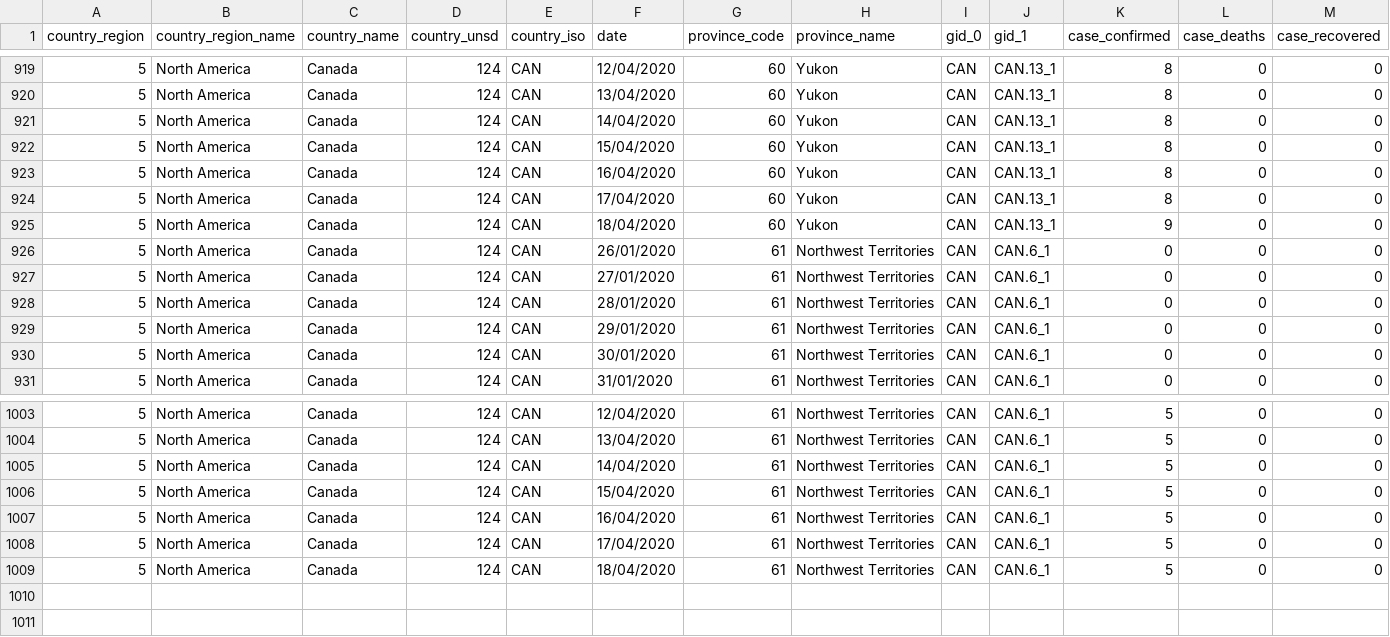
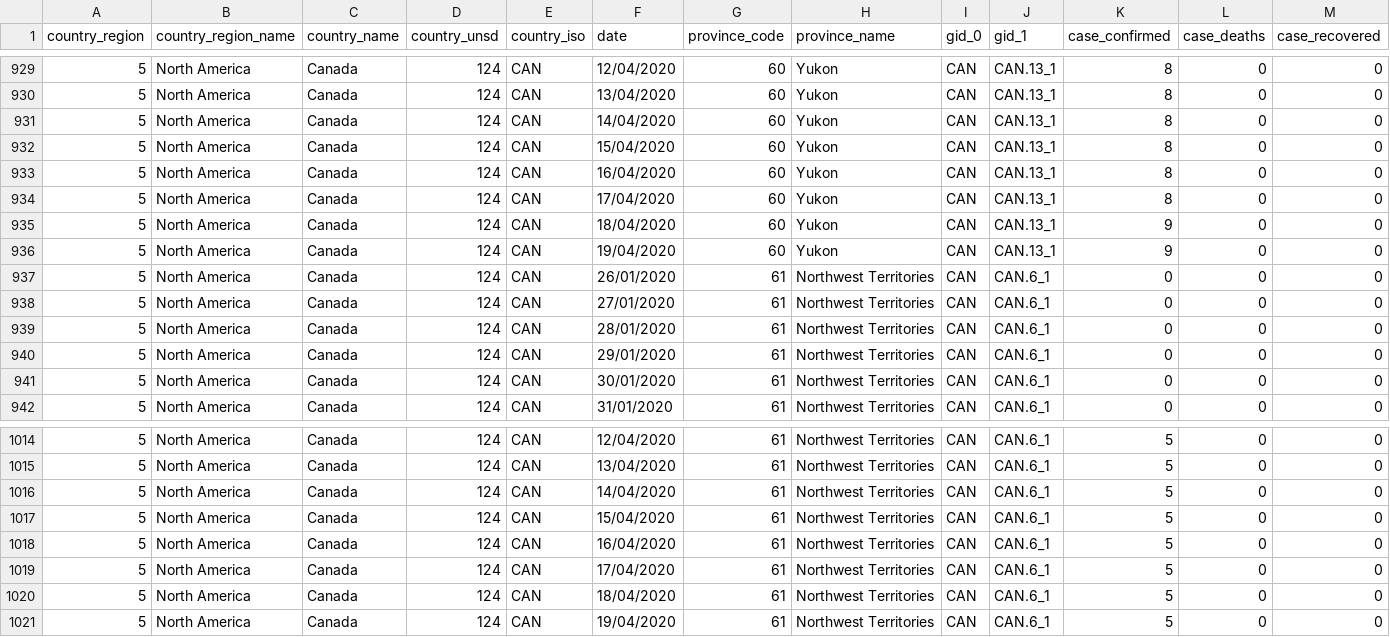
Before and after one commit to HAPRIvn/Open-Access-Data, a CSV file: Data/COVID19/HAPRI_COVID-19_CA_Province.csv, drawn as a sheet; only a part is shown, gaps mark what is left out; rows hold the shown columns only; the diff covers the shown part only; the diff names each change by its address in the sheet, - before the commit and + after, or states it on an @@ line.

```diff
--- a/Data/COVID19/HAPRI_COVID-19_CA_Province.csv
+++ b/Data/COVID19/HAPRI_COVID-19_CA_Province.csv
+row 936: 5 | North America | Canada | 124 | CAN | 19/04/2020 | 60 | Yukon | CAN | CAN.13_1 | 9 | 0 | 0
+row 1021: 5 | North America | Canada | 124 | CAN | 19/04/2020 | 61 | Northwest Territories | CAN | CAN.6_1 | 5 | 0 | 0
```
Also changed, not shown: 10 added rows elsewhere in this file, Data/COVID19/HAPRI_COVID-19_AU_Province.csv, Data/COVID19/HAPRI_COVID-19_CN_Province.csv, 4 other files.
